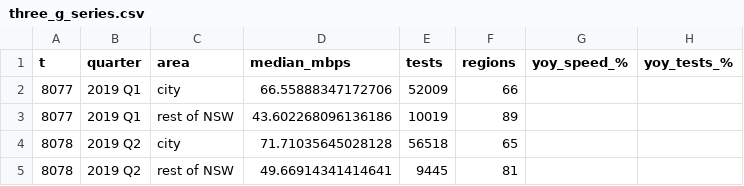
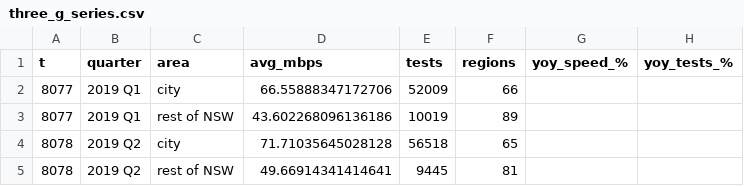
Before and after one commit to Angelkawaii112/engg2112-network-decline, a CSV file: experiments/events/results/three_g_series.csv, drawn as a sheet; only a part is shown.

Commit message:
Call the speeds averages, and put O3 on the site
Xiangbin's independent rebuild of the Ookla data described its speeds as
test-weighted averages of tile averages, which is what Ookla publishes and what
src/build_panel.py has always computed. This repository called them medians in
README, RESULTS, the O2 write-up, the site and several docstrings. Every use of
"median" for our speed measure is now "average"; uses that really are medians -
of test counts, of changes, of IRSD deciles, and the M-Lab daily series built
from individual tests - are left alone. No number changes. RESULTS records the
correction and who found it.

His O3 work, multi-metric deterioration against official ABS remoteness, is
merged as he submitted it. A script added beside it writes docs/o3.json from
his results without changing any of his files, so the O3 tab now shows his
finding: 259 of 437 flagged records, 59%, worsened in upload or latency but not
download, and outside major cities too few records qualify to compare
remoteness classes. O3 is marked partly done; fixed broadband is outstanding.

```diff
--- a/experiments/events/results/three_g_series.csv
+++ b/experiments/events/results/three_g_series.csv
@@ -1,2 +1,2 @@
-t,quarter,area,median_mbps,tests,regions,yoy_speed_%,yoy_tests_%
+t,quarter,area,avg_mbps,tests,regions,yoy_speed_%,yoy_tests_%
 8077,2019 Q1,city,66.55888347172706,52009,66,,
```
Also changed, not shown: 21 other files.
